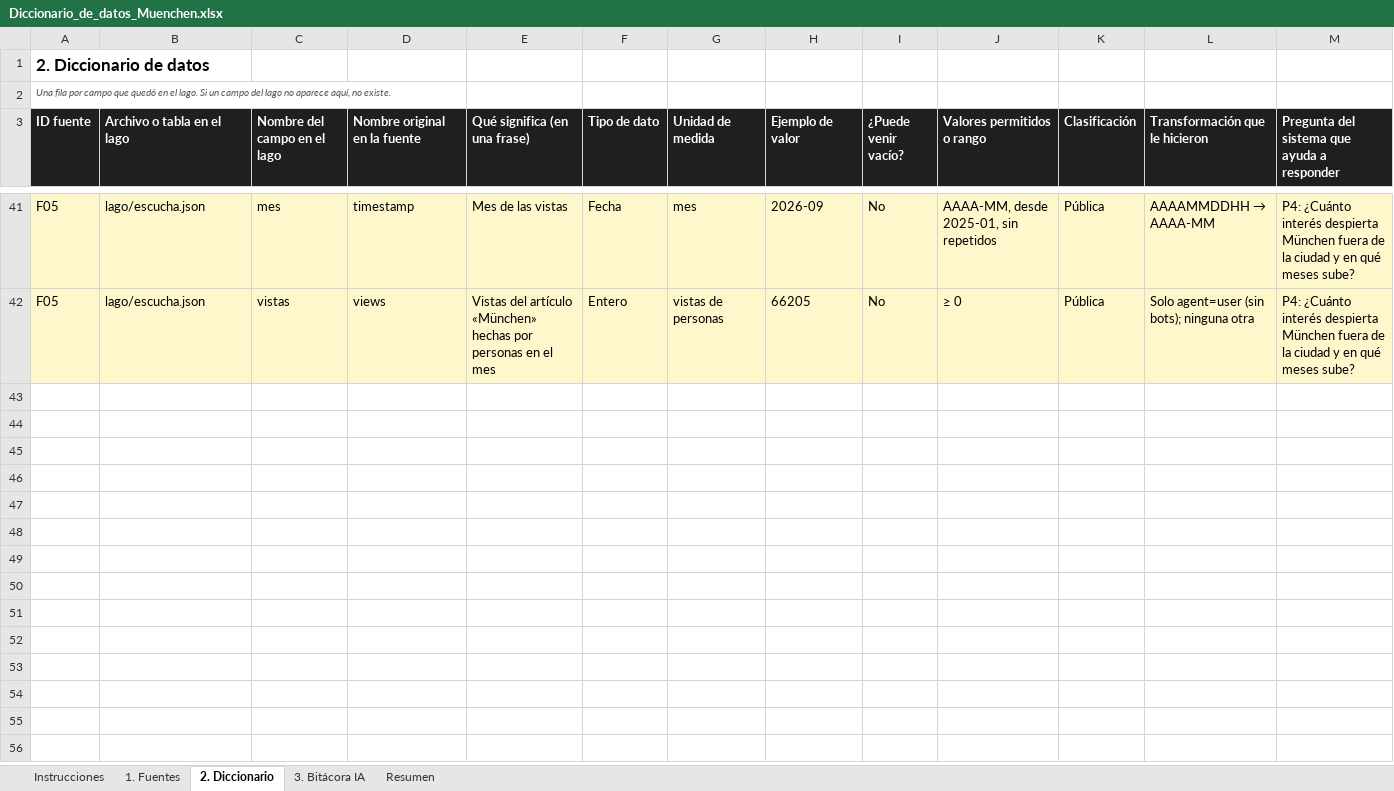
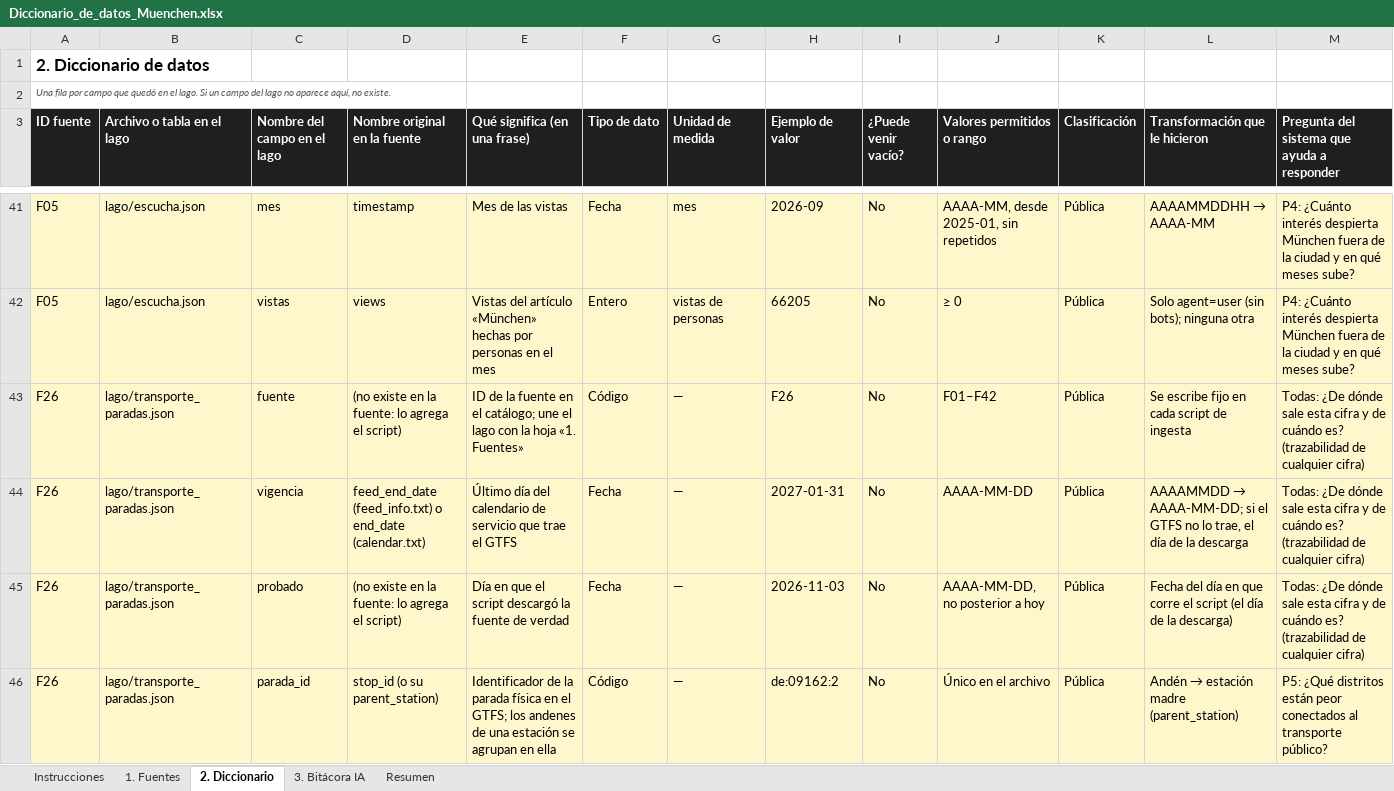
Before and after one commit to davidfra2/Proyecto_Gobernanza, an Excel workbook: catalogo/Diccionario_de_datos_Muenchen.xlsx, sheet 2. Diccionario, drawn as a sheet; only a part is shown, gaps mark what is left out; values as stored, in another font and other column widths than the file's, no borders; the diff covers the shown part only; the diff names each change by its address in the sheet, - before the commit and + after, or states it on an @@ line.

```diff
--- a/catalogo/Diccionario_de_datos_Muenchen.xlsx (sheet 2. Diccionario)
+++ b/catalogo/Diccionario_de_datos_Muenchen.xlsx (sheet 2. Diccionario)
+row 43: F26 | lago/transporte_paradas.json | fuente | (no existe en la fuente: lo agrega el script) | ID de la fuente en el catálogo; une el lago con la hoja «1. Fuentes» | Código | — | F26 | No | F01–F42 | Pública | Se escribe fijo en cada script de ingesta | Todas: ¿De dónde sale esta cifra y de cuándo es? (trazabilidad de cualquier cifra)
+row 44: F26 | lago/transporte_paradas.json | vigencia | feed_end_date (feed_info.txt) o end_date (calendar.txt) | Último día del calendario de servicio que trae el GTFS | Fecha | — | 2027-01-31 | No | AAAA-MM-DD | Pública | AAAAMMDD → AAAA-MM-DD; si el GTFS no lo trae, el día de la descarga | Todas: ¿De dónde sale esta cifra y de cuándo es? (trazabilidad de cualquier cifra)
+row 45: F26 | lago/transporte_paradas.json | probado | (no existe en la fuente: lo agrega el script) | Día en que el script descargó la fuente de verdad | Fecha | — | 2026-11-03 | No | AAAA-MM-DD, no posterior a hoy | Pública | Fecha del día en que corre el script (el día de la descarga) | Todas: ¿De dónde sale esta cifra y de cuándo es? (trazabilidad de cualquier cifra)
+row 46: F26 | lago/transporte_paradas.json | parada_id | stop_id (o su parent_station) | Identificador de la parada física en el GTFS; los andenes de una estación se agrupan en ella | Código | — | de:09162:2 | No | Único en el archivo | Pública | Andén → estación madre (parent_station) | P5: ¿Qué distritos están peor conectados al transporte público?
```
Also changed, not shown: 9 added rows elsewhere in this sheet, sheet 1. Fuentes, sheet Resumen, 46 other files.
